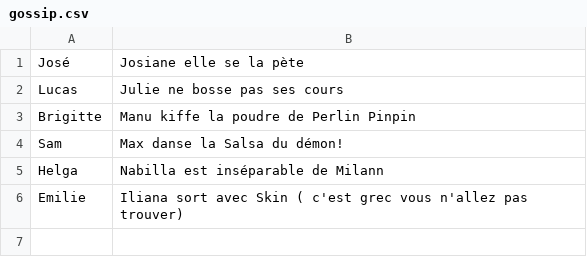
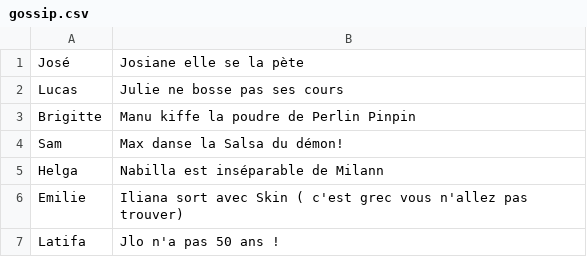
Before and after one commit to Dstrasbg/16_the_gossip_projet_sinatra, a CSV file: db/gossip.csv, drawn as a sheet; the diff names each change by its address in the sheet, - before the commit and + after, or states it on an @@ line.

```diff
--- a/db/gossip.csv
+++ b/db/gossip.csv
+row 7: Latifa | Jlo n'a pas 50 ans !
```
Also changed, not shown: 6 other files.
